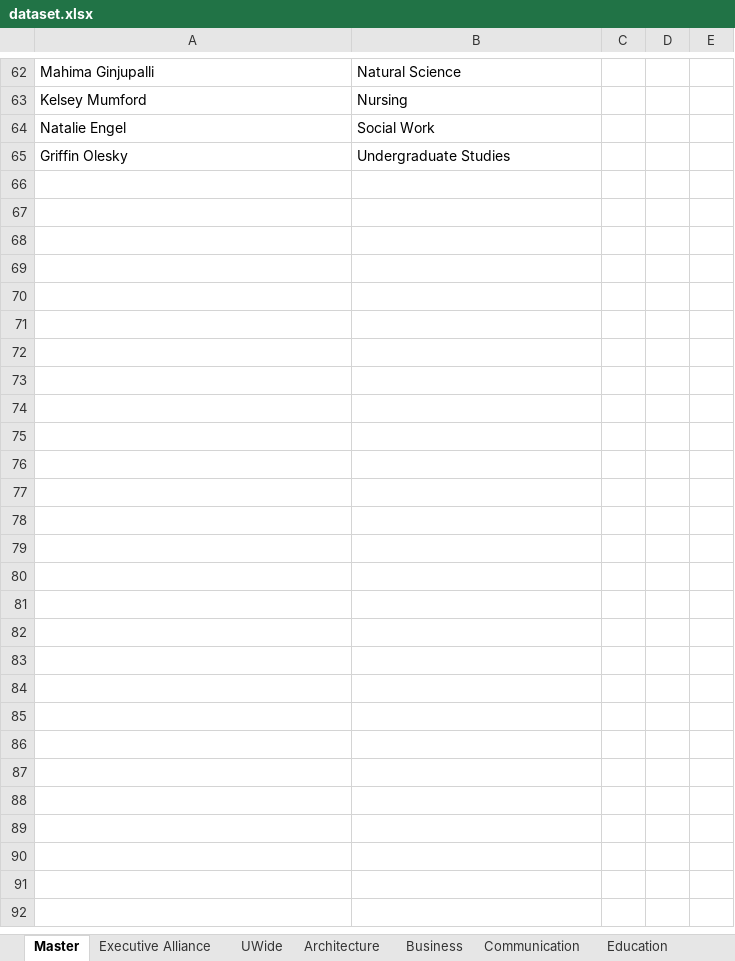
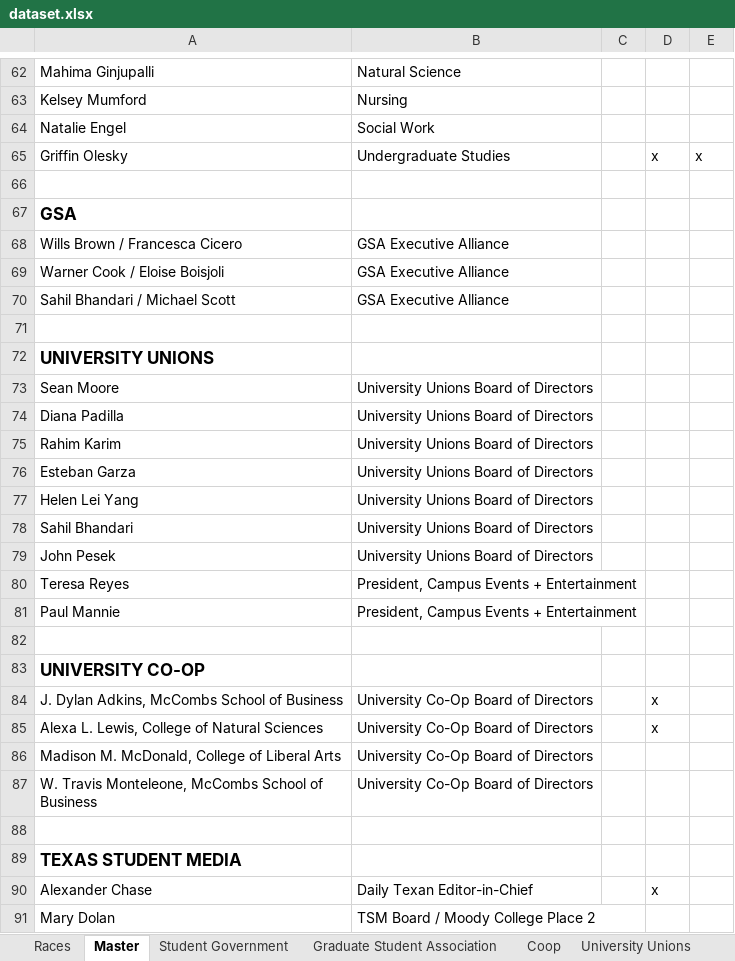
Before and after one commit to sc1f/sg-expl, an Excel workbook: backend/dataset.xlsx, sheet Master, drawn as a sheet; only a part is shown, gaps mark what is left out; values as stored, in another font and other column widths than the file's, no borders; charts and pictures not drawn; the diff covers the shown part only; the diff names each change by its address in the sheet, - before the commit and + after, or states it on an @@ line.

```diff
--- a/backend/dataset.xlsx (sheet Master)
+++ b/backend/dataset.xlsx (sheet Master)
-sheet tab: UWide
+sheet tab: Student Government
-sheet tab: Architecture
+sheet tab: Graduate Student Association
-sheet tab: Executive Alliance
-sheet tab: Business
-sheet tab: Communication
-sheet tab: Education
+sheet tab: Races
-D65: (empty)
+D65: x
-E65: (empty)
+E65: x
+row 66: (empty)
+row 67: GSA
+row 68: Wills Brown / Francesca Cicero | GSA Executive Alliance
+row 69: Warner Cook / Eloise Boisjoli | GSA Executive Alliance
+row 70: Sahil Bhandari / Michael Scott | GSA Executive Alliance
+row 71: (empty)
+row 72: UNIVERSITY UNIONS
+row 73: Sean Moore | University Unions Board of Directors
+row 74: Diana Padilla | University Unions Board of Directors
+row 75: Rahim Karim | University Unions Board of Directors
+row 76: Esteban Garza | University Unions Board of Directors
+row 77: Helen Lei Yang | University Unions Board of Directors
+row 78: Sahil Bhandari | University Unions Board of Directors
+row 79: John Pesek | University Unions Board of Directors
+row 80: Teresa Reyes | President, Campus Events + Entertainment
+row 81: Paul Mannie | President, Campus Events + Entertainment
+row 82: (empty)
+row 83: UNIVERSITY CO-OP
+row 84: J. Dylan Adkins, McCombs School of Business | University Co-Op Board of Directors |  | x
+row 85: Alexa L. Lewis, College of Natural Sciences | University Co-Op Board of Directors |  | x
+row 86: Madison M. McDonald, College of Liberal Arts | University Co-Op Board of Directors
+row 87: W. Travis Monteleone, McCombs School of Business | University Co-Op Board of Directors
+row 88: (empty)
+row 89: TEXAS STUDENT MEDIA
+row 90: Alexander Chase | Daily Texan Editor-in-Chief |  | x
+row 91: Mary Dolan | TSM Board / Moody College Place 2
```
Also changed, not shown: 11 edited cells elsewhere in this sheet, sheet Student Government, sheet Graduate Student Association, other sheet tabs, charts or pictures, 6 other files.
